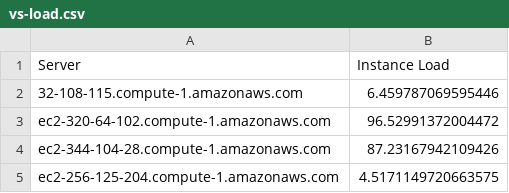
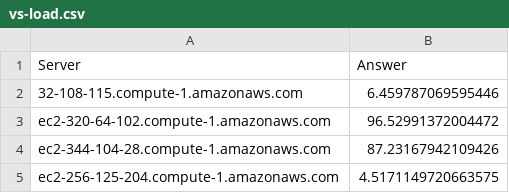
Before and after one commit to armanhakimsagar/pos, a CSV file: vs-load.csv, drawn as a sheet.

Commit message:
Update vs-load.csv

```diff
--- a/vs-load.csv
+++ b/vs-load.csv
@@ -1,2 +1,2 @@
-Server,Instance Load
+Server,Answer
 32-108-115.compute-1.amazonaws.com,6.459787069595446
```
